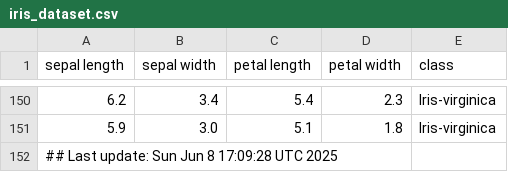
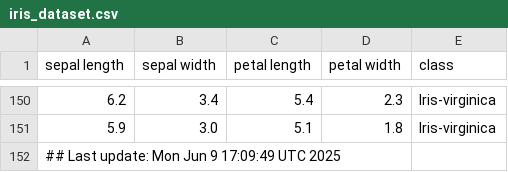
Before and after one commit to btmonier/misc_r_scripts, a CSV file: data/iris_dataset.csv, drawn as a sheet; only a part is shown, gaps mark what is left out.

Commit message:
GitHub Actions test

```diff
--- a/data/iris_dataset.csv
+++ b/data/iris_dataset.csv
@@ -151,2 +151,2 @@ sepal length,sepal width,petal length,petal width,class
 5.9,3.0,5.1,1.8,Iris-virginica
-## Last update: Sun Jun  8 17:09:28 UTC 2025
+## Last update: Mon Jun  9 17:09:49 UTC 2025
```
